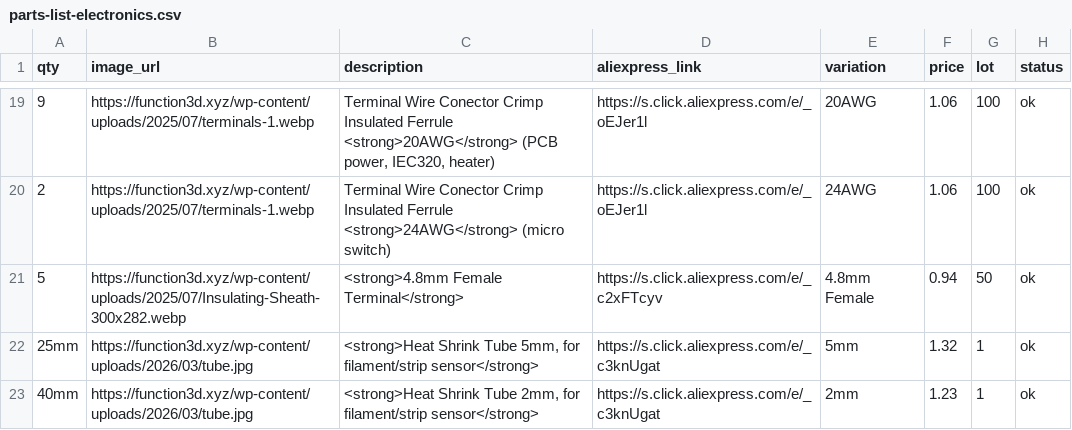
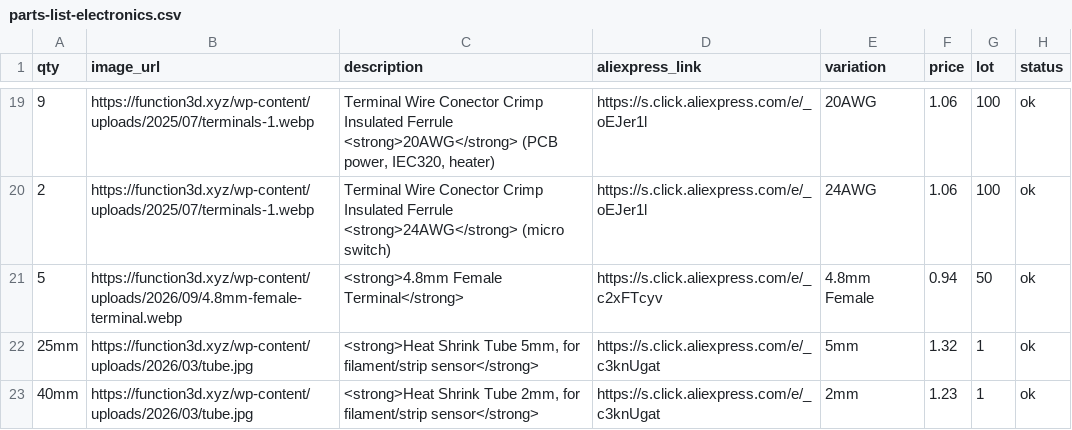
Before and after one commit to function3d/petalot, a CSV file: parts-list-electronics.csv, drawn as a sheet; only a part is shown, gaps mark what is left out.

Commit message:
data: new image for 4.8mm female terminal (EN/ES)

```diff
--- a/parts-list-electronics.csv
+++ b/parts-list-electronics.csv
@@ -20,3 +20,3 @@ qty,image_url,description,aliexpress_link,variation,price,lot,status
 2,https://function3d.xyz/wp-content/uploads/2025/07/terminals-1.webp,Terminal Wire Conector Crimp Insulated Ferrule <strong>24AWG</strong> (micro switch),https://s.click.aliexpress.com/e/_oEJer1l,24AWG,1.06,100,ok
-5,https://function3d.xyz/wp-content/uploads/2025/07/Insulating-Sheath-300x282.webp,<strong>4.8mm Female Terminal</strong>,https://s.click.aliexpress.com/e/_c2xFTcyv,4.8mm Female,0.94,50,ok
+5,https://function3d.xyz/wp-content/uploads/2026/09/4.8mm-female-terminal.webp,<strong>4.8mm Female Terminal</strong>,https://s.click.aliexpress.com/e/_c2xFTcyv,4.8mm Female,0.94,50,ok
 25mm,https://function3d.xyz/wp-content/uploads/2026/03/tube.jpg,"<strong>Heat Shrink Tube 5mm, for filament/strip sensor</strong>",https://s.click.aliexpress.com/e/_c3knUgat,5mm,1.32,1,ok
```
Also changed, not shown: parts-list-electronics.es.csv.
